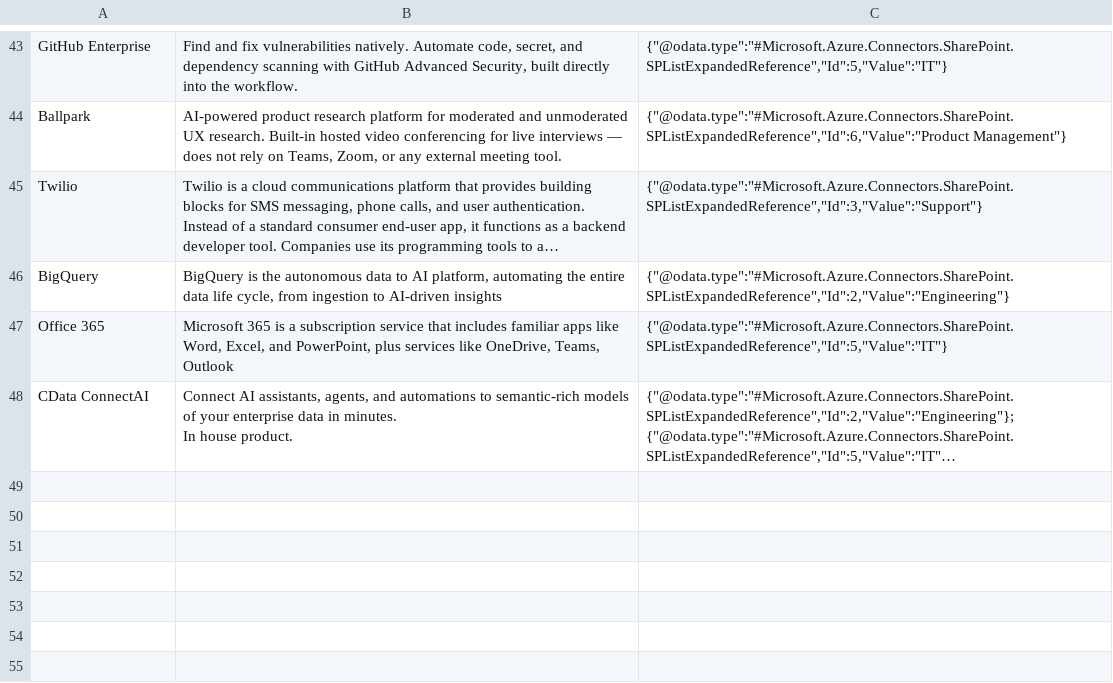
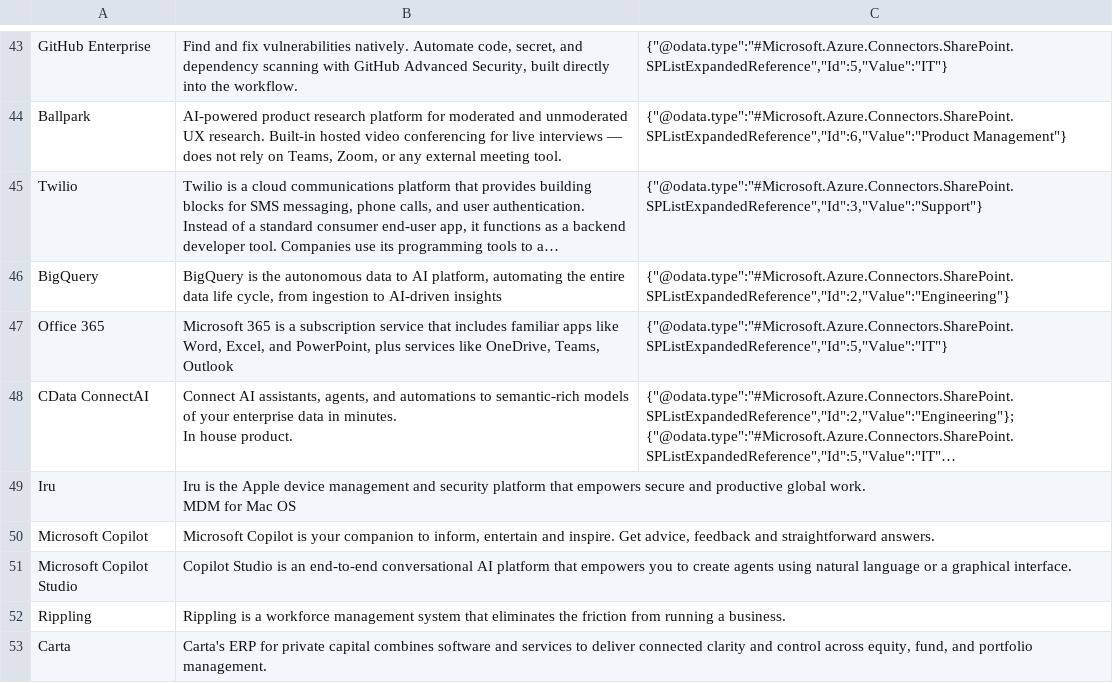
Before and after one commit to kevinacdata/cdata-software-catalog, a CSV file: data.csv, drawn as a sheet; only a part is shown, gaps mark what is left out; long unchanged cells end in …; ↵ is a line break in a cell; the diff names each change by its address in the sheet, - before the commit and + after, or states it on an @@ line.

```diff
--- a/data.csv
+++ b/data.csv
+row 49: Iru | Iru is the Apple device management and security platform that empowers secure and productive global work. ↵ MDM for Mac OS
+row 50: Microsoft Copilot | Microsoft Copilot is your companion to inform, entertain and inspire. Get advice, feedback and straightforward answers.
+row 51: Microsoft Copilot Studio | Copilot Studio is an end-to-end conversational AI platform that empowers you to create agents using natural language or a graphical interface.
+row 52: Rippling | Rippling is a workforce management system that eliminates the friction from running a business.
+row 53: Carta | Carta's ERP for private capital combines software and services to deliver connected clarity and control across equity, fund, and portfolio management.
```
